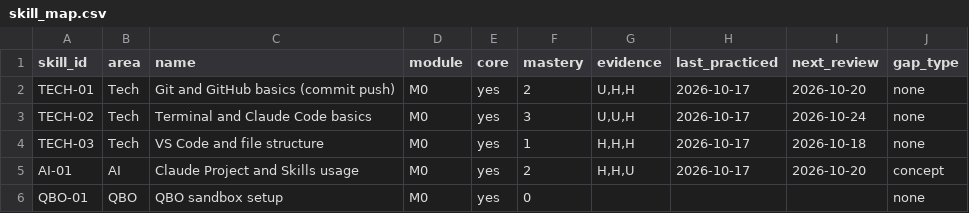
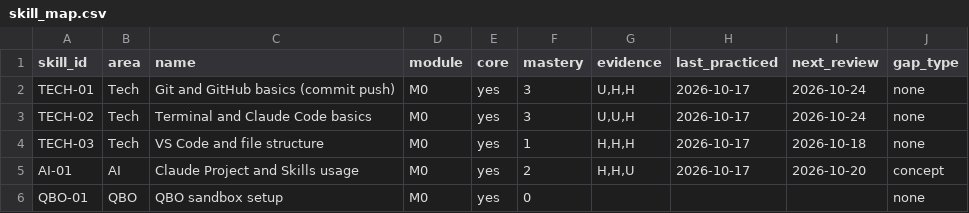
Before and after one commit to sinag-intelligence/finance-ops-build, a CSV file: data/skill_map.csv, drawn as a sheet; only a part is shown.

```diff
--- a/data/skill_map.csv
+++ b/data/skill_map.csv
@@ -1,3 +1,3 @@
 skill_id,area,name,module,core,mastery,evidence,last_practiced,next_review,gap_type
-TECH-01,Tech,Git and GitHub basics (commit push),M0,yes,2,"U,H,H",2026-10-17,2026-10-20,none
+TECH-01,Tech,Git and GitHub basics (commit push),M0,yes,3,"U,H,H",2026-10-17,2026-10-24,none
 TECH-02,Tech,Terminal and Claude Code basics,M0,yes,3,"U,U,H",2026-10-17,2026-10-24,none
```
Also changed, not shown: data/session_log.csv, 1 other file.
